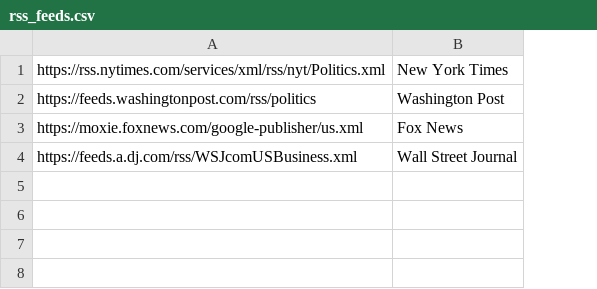
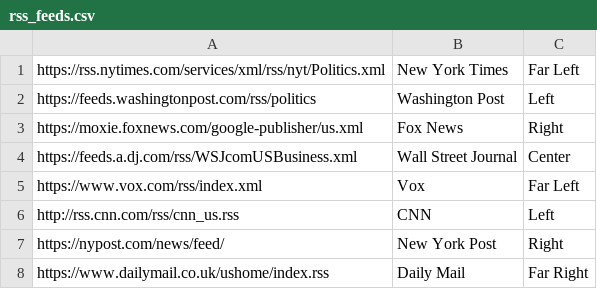
Before and after one commit to IndiraMariya/CAC, a CSV file: rss_feeds/rss_feeds.csv, drawn as a sheet; the diff names each change by its address in the sheet, - before the commit and + after, or states it on an @@ line.

Commit message:
added bias to rss_feeds file

```diff
--- a/rss_feeds/rss_feeds.csv
+++ b/rss_feeds/rss_feeds.csv
+column C, rows 1-4: Far Left | Left | Right | Center
+row 5: https://www.vox.com/rss/index.xml | Vox | Far Left
+row 6: http://rss.cnn.com/rss/cnn_us.rss | CNN | Left
+row 7: https://nypost.com/news/feed/ | New York Post | Right
+row 8: https://www.dailymail.co.uk/ushome/index.rss | Daily Mail | Far Right
```
Also changed, not shown: 1 other file.
